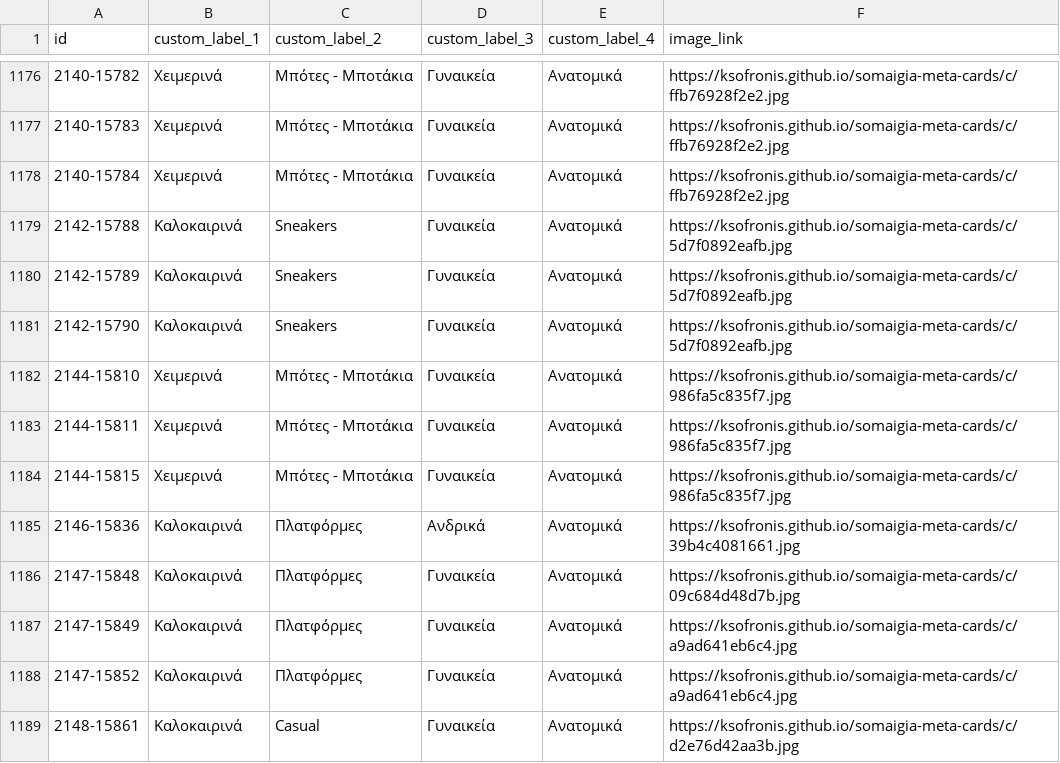
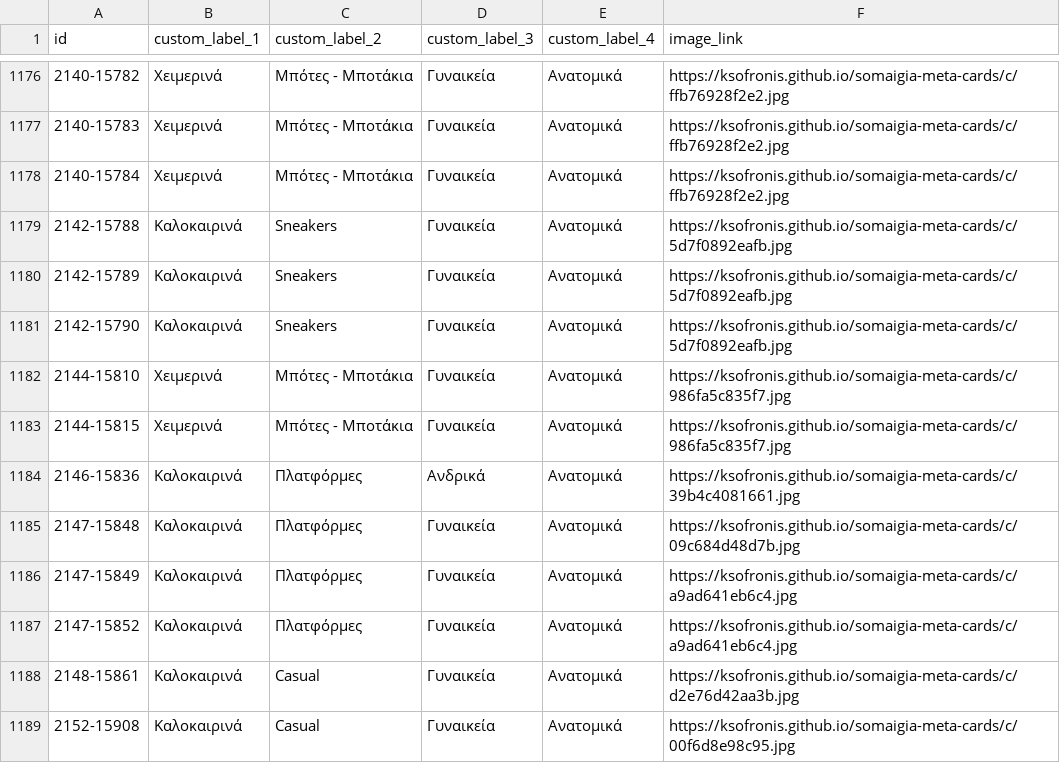
Before and after one commit to ksofronis/somaigia-meta-cards, a CSV file: feed/images.csv, drawn as a sheet; only a part is shown, gaps mark what is left out; the shorter side is filled out with more unchanged rows.

```diff
--- a/feed/images.csv
+++ b/feed/images.csv
@@ -1182,3 +1182,2 @@ id,custom_label_1,custom_label_2,custom_label_3,custom_label_4,image_link
 2144-15810,Χειμερινά,Μπότες - Μποτάκια,Γυναικεία,Ανατομικά,https://ksofronis.github.io/somaigia-meta-cards/c/986fa5c835f7.jpg
-2144-15811,Χειμερινά,Μπότες - Μποτάκια,Γυναικεία,Ανατομικά,https://ksofronis.github.io/somaigia-meta-cards/c/986fa5c835f7.jpg
 2144-15815,Χειμερινά,Μπότες - Μποτάκια,Γυναικεία,Ανατομικά,https://ksofronis.github.io/somaigia-meta-cards/c/986fa5c835f7.jpg
```
Also changed, not shown: feed/labels.csv, 2 other files.
